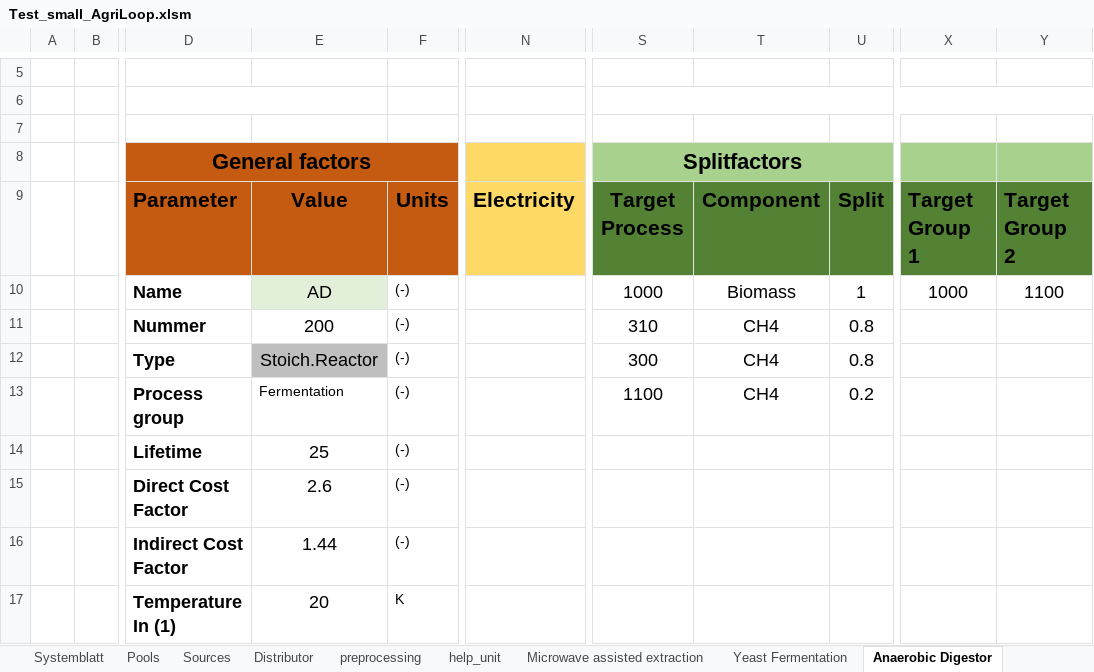
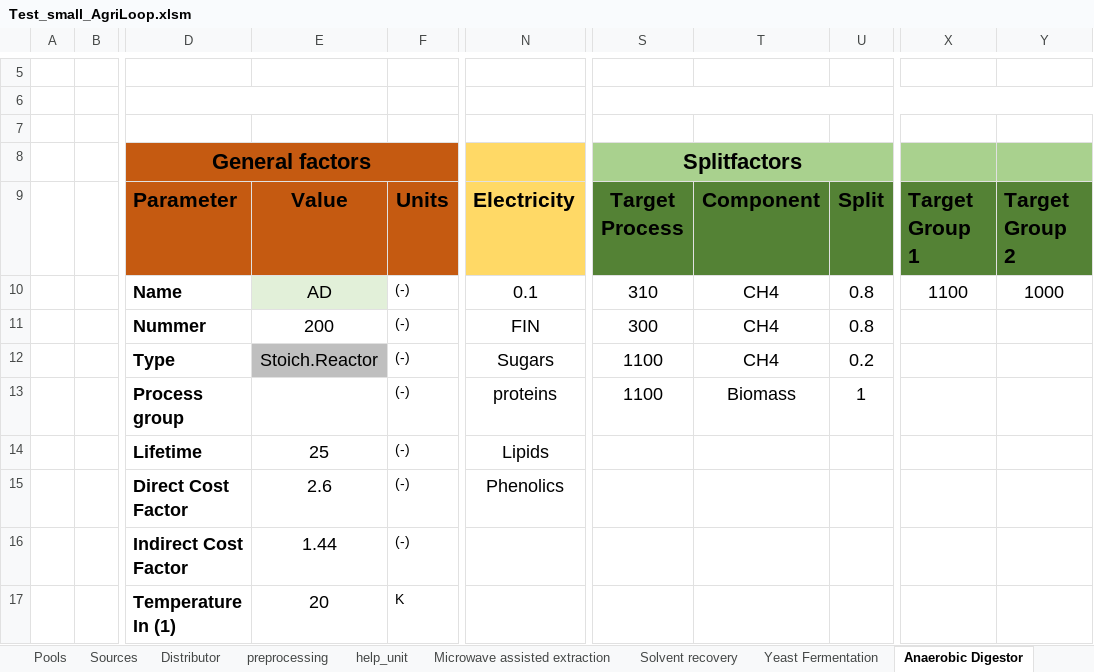
Before and after one commit to llvdrhau/OUTDOOR_USC, an Excel workbook: examples/Test_small_AgriLoop.xlsm, sheet Anaerobic Digestor, drawn as a sheet; only a part is shown, gaps mark what is left out; values as stored, in another font and other column widths than the file's, no borders; the diff names each change by its address in the sheet, - before the commit and + after, or states it on an @@ line.

```diff
--- a/examples/Test_small_AgriLoop.xlsm (sheet Anaerobic Digestor)
+++ b/examples/Test_small_AgriLoop.xlsm (sheet Anaerobic Digestor)
+sheet tab: Solvent recovery
-N10: (empty)
+N10: 0.1
-S10 (Splitfactors): 1000
+S10 (Splitfactors): 310
-T10: Biomass
+T10: CH4
-U10: 1
+U10: 0.8
-X10: 1000
+X10: 1100
-Y10: 1100
+Y10: 1000
-N11: (empty)
+N11: FIN
-S11 (Splitfactors): 310
+S11 (Splitfactors): 300
-N12: (empty)
+N12: Sugars
-S12 (Splitfactors): 300
+S12 (Splitfactors): 1100
-U12: 0.8
+U12: 0.2
-E13: Fermentation
+E13: (empty)
-N13: (empty)
+N13: proteins
-T13: CH4
+T13: Biomass
-U13: 0.2
+U13: 1
-N14: (empty)
+N14: Lipids
-N15: (empty)
+N15: Phenolics
```
Also changed, not shown: sheet Microwave assisted extraction, sheet Pools, sheet Systemblatt, sheet Sources, sheet Distributor, sheet Yeast Fermentation, 2 more sheets, 4 other files.
